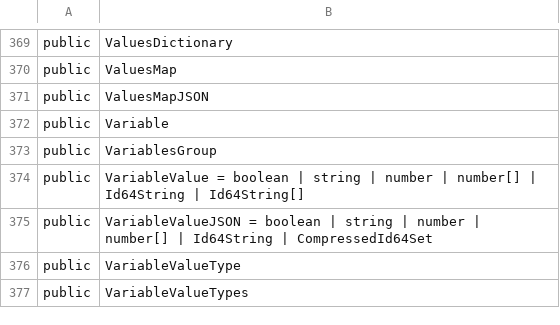
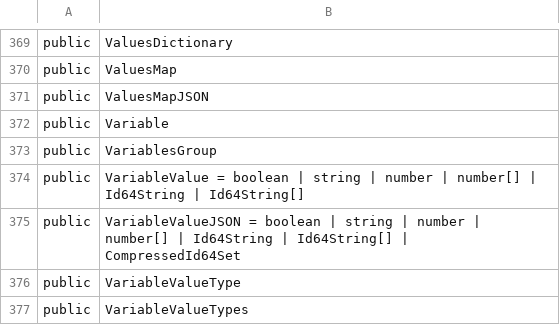
Before and after one commit to iTwin/itwinjs-core, a CSV file: common/api/summary/presentation-common.exports.csv, drawn as a sheet; only a part is shown, gaps mark what is left out.

```diff
--- a/common/api/summary/presentation-common.exports.csv
+++ b/common/api/summary/presentation-common.exports.csv
@@ -374,3 +374,3 @@ public;VariablesGroup
 public;VariableValue = boolean | string | number | number[] | Id64String | Id64String[]
-public;VariableValueJSON = boolean | string | number | number[] | Id64String | CompressedId64Set
+public;VariableValueJSON = boolean | string | number | number[] | Id64String | Id64String[] | CompressedId64Set
 public;VariableValueType
```
Also changed, not shown: common/api/summary/imodeljs-common.exports.csv, common/api/summary/imodeljs-editor-frontend.exports.csv, 6 other files.
